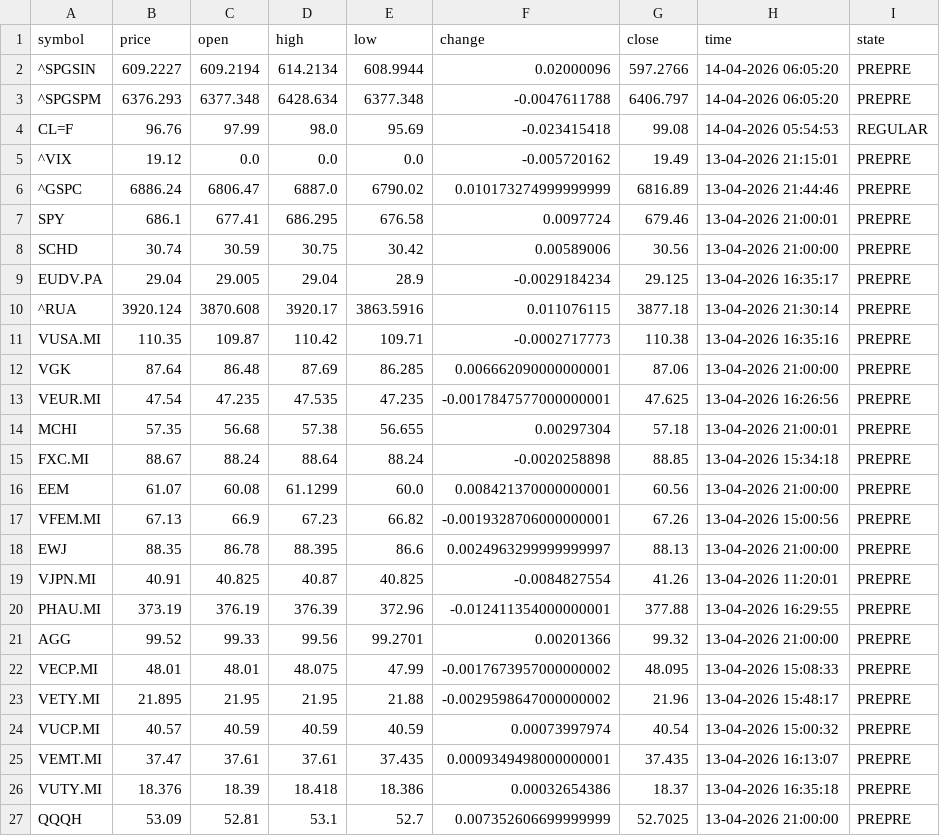
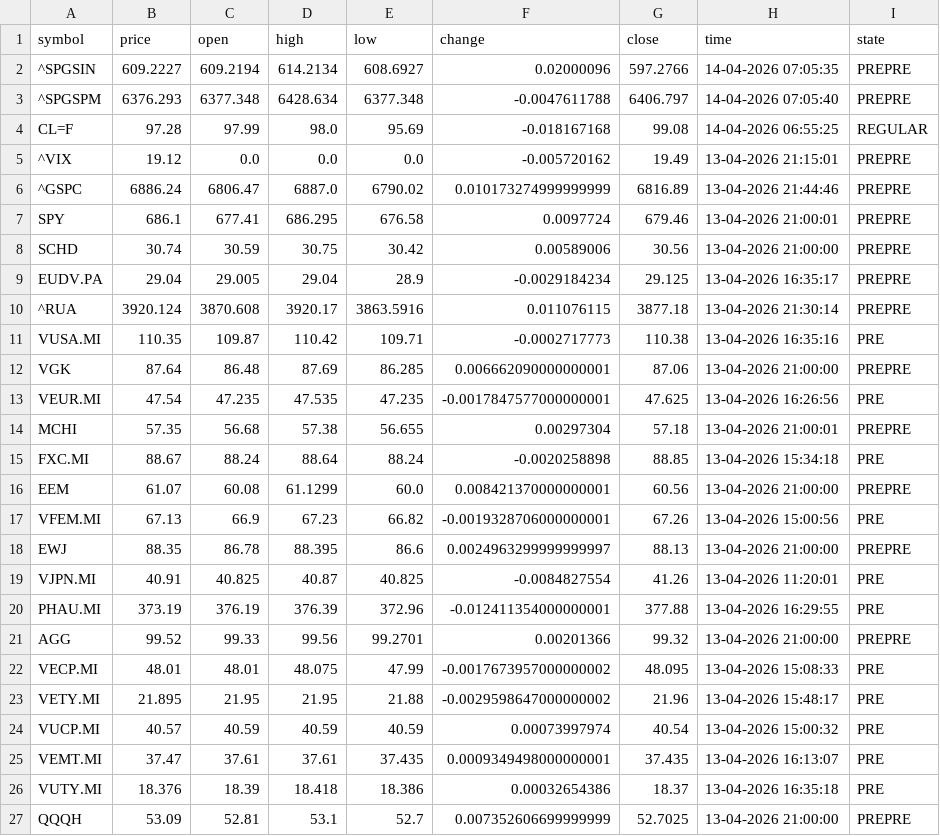
Before and after one commit to diogo-va/csv_test, a CSV file: market.csv, drawn as a sheet.

Commit message:
Auto update CSV data

```diff
--- a/market.csv
+++ b/market.csv
@@ -1,5 +1,5 @@
 symbol	price	open	high	low	change	close	time	state
-^SPGSIN	609.2227	609.2194	614.2134	608.9944	0.02000096	597.2766	14-04-2026 06:05:20	PREPRE
-^SPGSPM	6376.293	6377.348	6428.634	6377.348	-0.0047611788	6406.797	14-04-2026 06:05:20	PREPRE
-CL=F	96.76	97.99	98.0	95.69	-0.023415418	99.08	14-04-2026 05:54:53	REGULAR
+^SPGSIN	609.2227	609.2194	614.2134	608.6927	0.02000096	597.2766	14-04-2026 07:05:35	PREPRE
+^SPGSPM	6376.293	6377.348	6428.634	6377.348	-0.0047611788	6406.797	14-04-2026 07:05:40	PREPRE
+CL=F	97.28	97.99	98.0	95.69	-0.018167168	99.08	14-04-2026 06:55:25	REGULAR
 ^VIX	19.12	0.0	0.0	0.0	-0.005720162	19.49	13-04-2026 21:15:01	PREPRE
@@ -10,18 +10,18 @@ EUDV.PA	29.04	29.005	29.04	28.9	-0.0029184234	29.125	13-04-2026 16:35:17	PREPRE
 ^RUA	3920.124	3870.608	3920.17	3863.5916	0.011076115	3877.18	13-04-2026 21:30:14	PREPRE
-VUSA.MI	110.35	109.87	110.42	109.71	-0.0002717773	110.38	13-04-2026 16:35:16	PREPRE
+VUSA.MI	110.35	109.87	110.42	109.71	-0.0002717773	110.38	13-04-2026 16:35:16	PRE
 VGK	87.64	86.48	87.69	86.285	0.006662090000000001	87.06	13-04-2026 21:00:00	PREPRE
-VEUR.MI	47.54	47.235	47.535	47.235	-0.0017847577000000001	47.625	13-04-2026 16:26:56	PREPRE
+VEUR.MI	47.54	47.235	47.535	47.235	-0.0017847577000000001	47.625	13-04-2026 16:26:56	PRE
 MCHI	57.35	56.68	57.38	56.655	0.00297304	57.18	13-04-2026 21:00:01	PREPRE
-FXC.MI	88.67	88.24	88.64	88.24	-0.0020258898	88.85	13-04-2026 15:34:18	PREPRE
+FXC.MI	88.67	88.24	88.64	88.24	-0.0020258898	88.85	13-04-2026 15:34:18	PRE
 EEM	61.07	60.08	61.1299	60.0	0.008421370000000001	60.56	13-04-2026 21:00:00	PREPRE
-VFEM.MI	67.13	66.9	67.23	66.82	-0.0019328706000000001	67.26	13-04-2026 15:00:56	PREPRE
+VFEM.MI	67.13	66.9	67.23	66.82	-0.0019328706000000001	67.26	13-04-2026 15:00:56	PRE
 EWJ	88.35	86.78	88.395	86.6	0.0024963299999999997	88.13	13-04-2026 21:00:00	PREPRE
-VJPN.MI	40.91	40.825	40.87	40.825	-0.0084827554	41.26	13-04-2026 11:20:01	PREPRE
-PHAU.MI	373.19	376.19	376.39	372.96	-0.012411354000000001	377.88	13-04-2026 16:29:55	PREPRE
+VJPN.MI	40.91	40.825	40.87	40.825	-0.0084827554	41.26	13-04-2026 11:20:01	PRE
+PHAU.MI	373.19	376.19	376.39	372.96	-0.012411354000000001	377.88	13-04-2026 16:29:55	PRE
 AGG	99.52	99.33	99.56	99.2701	0.00201366	99.32	13-04-2026 21:00:00	PREPRE
-VECP.MI	48.01	48.01	48.075	47.99	-0.0017673957000000002	48.095	13-04-2026 15:08:33	PREPRE
-VETY.MI	21.895	21.95	21.95	21.88	-0.0029598647000000002	21.96	13-04-2026 15:48:17	PREPRE
-VUCP.MI	40.57	40.59	40.59	40.59	0.00073997974	40.54	13-04-2026 15:00:32	PREPRE
-VEMT.MI	37.47	37.61	37.61	37.435	0.0009349498000000001	37.435	13-04-2026 16:13:07	PREPRE
-VUTY.MI	18.376	18.39	18.418	18.386	0.00032654386	18.37	13-04-2026 16:35:18	PREPRE
+VECP.MI	48.01	48.01	48.075	47.99	-0.0017673957000000002	48.095	13-04-2026 15:08:33	PRE
+VETY.MI	21.895	21.95	21.95	21.88	-0.0029598647000000002	21.96	13-04-2026 15:48:17	PRE
+VUCP.MI	40.57	40.59	40.59	40.59	0.00073997974	40.54	13-04-2026 15:00:32	PRE
+VEMT.MI	37.47	37.61	37.61	37.435	0.0009349498000000001	37.435	13-04-2026 16:13:07	PRE
+VUTY.MI	18.376	18.39	18.418	18.386	0.00032654386	18.37	13-04-2026 16:35:18	PRE
 QQQH	53.09	52.81	53.1	52.7	0.007352606699999999	52.7025	13-04-2026 21:00:00	PREPRE
```
Also changed, not shown: fx.csv, gold.csv.
